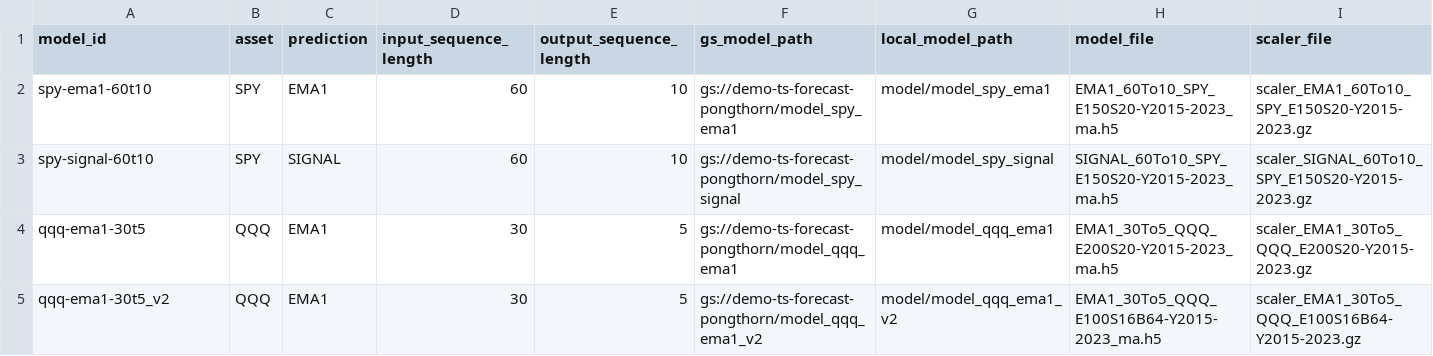
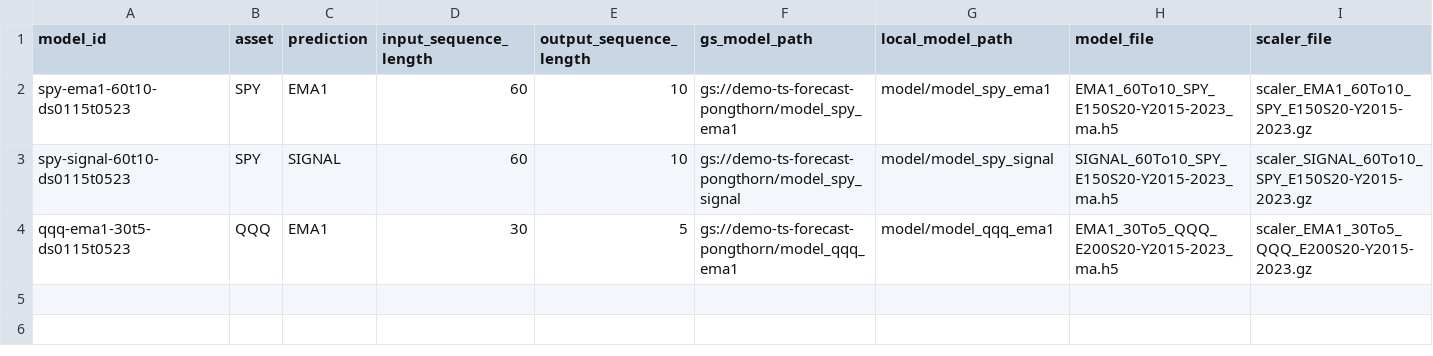
Before and after one commit to technqvi/TimeSeriesML-FinMarket, a CSV file: forecast-asset -price-movement-LSTM-TimeSeries/model/model_ts_metadata.csv, drawn as a sheet; only a part is shown; rows hold the shown columns only; the diff names each change by its address in the sheet, - before the commit and + after, or states it on an @@ line.

```diff
--- a/forecast-asset -price-movement-LSTM-TimeSeries/model/model_ts_metadata.csv
+++ b/forecast-asset -price-movement-LSTM-TimeSeries/model/model_ts_metadata.csv
-A2 (model_id): spy-ema1-60t10
+A2 (model_id): spy-ema1-60t10-ds0115t0523
-A3 (model_id): spy-signal-60t10
+A3 (model_id): spy-signal-60t10-ds0115t0523
-A4 (model_id): qqq-ema1-30t5
+A4 (model_id): qqq-ema1-30t5-ds0115t0523
-row 5: qqq-ema1-30t5_v2 | QQQ | EMA1 | 30 | 5 | gs://demo-ts-forecast-pongthorn/model_qqq_ema1_v2 | model/model_qqq_ema1_v2 | EMA1_30To5_QQQ_E100S16B64-Y2015-2023_ma.h5 | scaler_EMA1_30To5_QQQ_E100S16B64-Y2015-2023.gz
```
Also changed, not shown: 25 other files.
